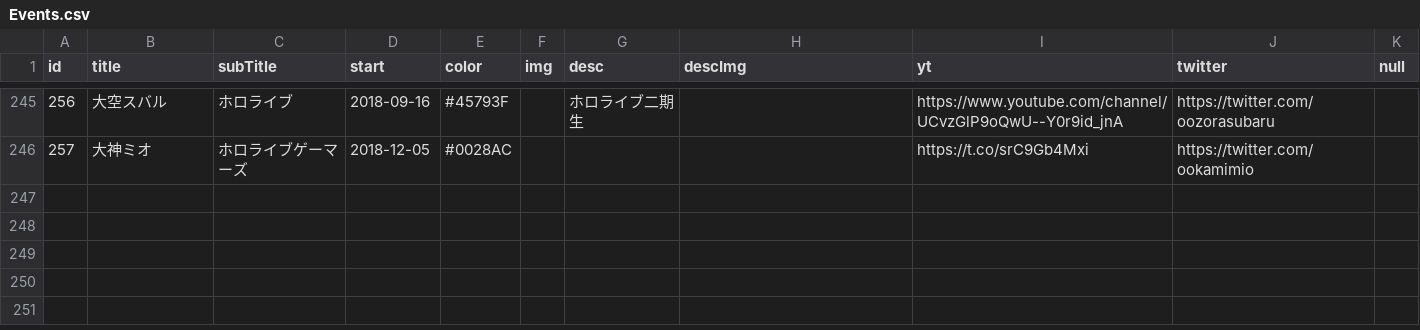
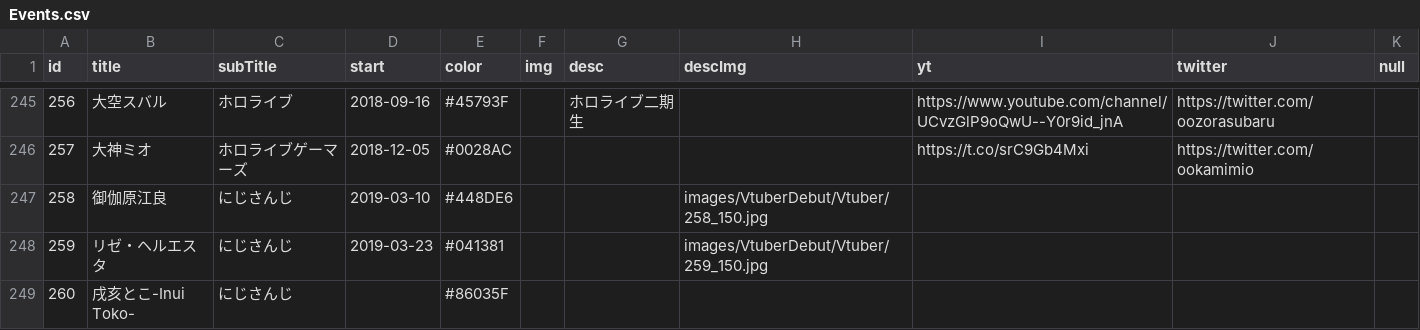
Before and after one commit to 238g/Cute, a CSV file: datas/VtuberDebut/Events.csv, drawn as a sheet; only a part is shown, gaps mark what is left out.

```diff
--- a/datas/VtuberDebut/Events.csv
+++ b/datas/VtuberDebut/Events.csv
@@ -246 +246,4 @@ id,title,subTitle,start,color,img,desc,descImg,yt,twitter,null
 257,大神ミオ,ホロライブゲーマーズ,2018-12-05,#0028AC,,,,https://t.co/srC9Gb4Mxi,https://twitter.com/ookamimio,
+258,御伽原江良,にじさんじ,2019-03-10,#448DE6,,,images/VtuberDebut/Vtuber/258_150.jpg,,,
+259,リゼ・ヘルエスタ,にじさんじ,2019-03-23,#041381,,,images/VtuberDebut/Vtuber/259_150.jpg,,,
+260,戌亥とこ-Inui Toko-,にじさんじ,,#86035F,,,,,,
```
Also changed, not shown: datas/VtuberBirthday/Events.csv, datas/VtuberChronology/Events.csv, 6 other files.
